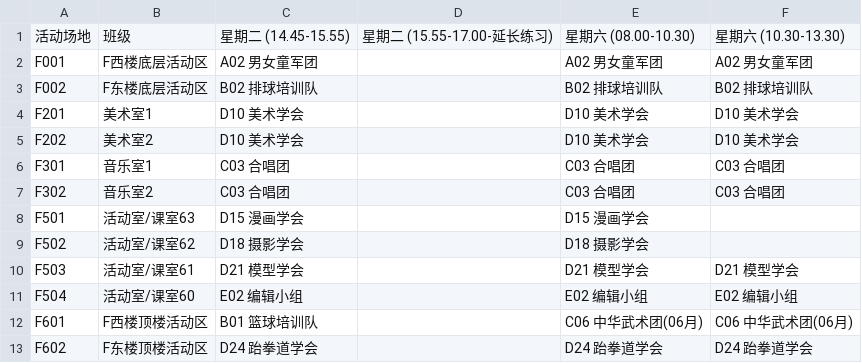
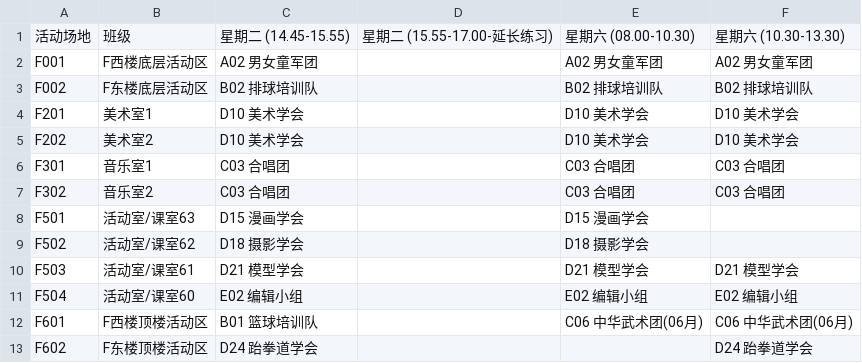
Before and after one commit to TJHS-Co-Curricular/TJHS-Co-Curricular-Venue, a CSV file: Venue/VenueF.csv, drawn as a sheet.

```diff
--- a/Venue/VenueF.csv
+++ b/Venue/VenueF.csv
@@ -12,2 +12,2 @@ F504,活动室/课室60,E02 编辑小组,,E02 编辑小组,E02 编辑小组
 F601,F西楼顶楼活动区,B01 篮球培训队,,C06 中华武术团(06月),C06 中华武术团(06月)
-F602,F东楼顶楼活动区,D24 跆拳道学会,,D24 跆拳道学会,D24 跆拳道学会
+F602,F东楼顶楼活动区,D24 跆拳道学会,,,D24 跆拳道学会
```
Also changed, not shown: Venue/VenueB.csv, Venue/VenueC.csv, 1 other file.
